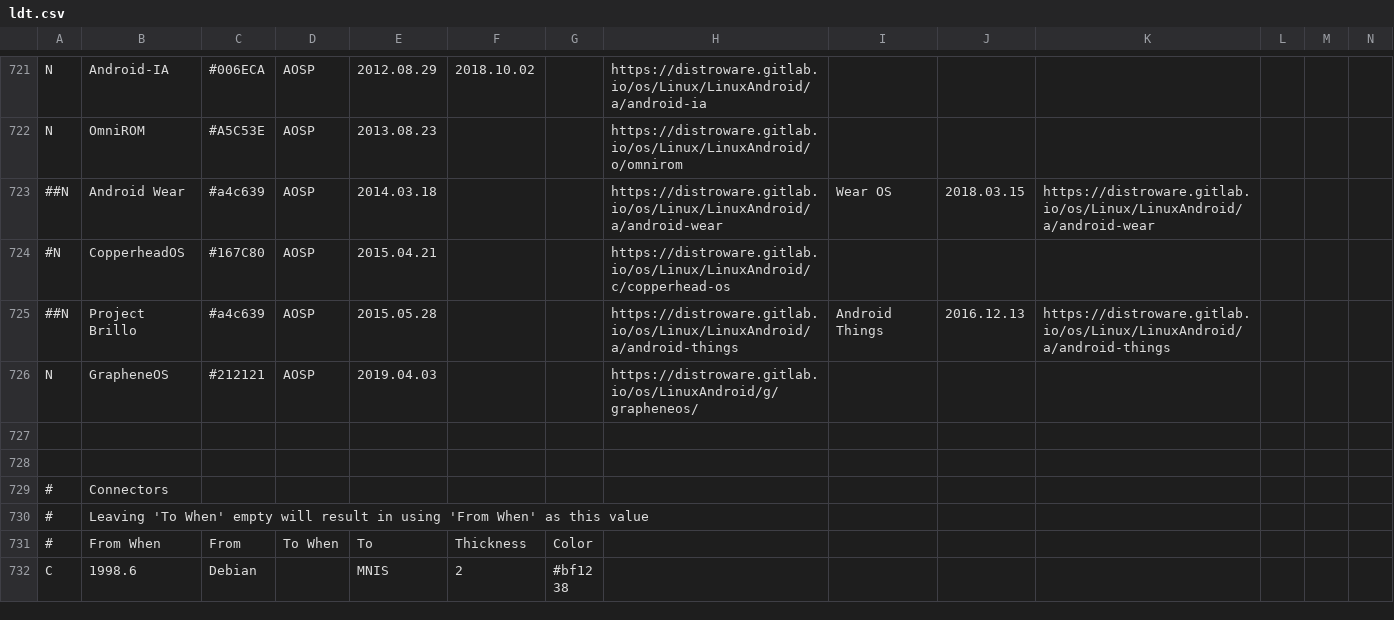
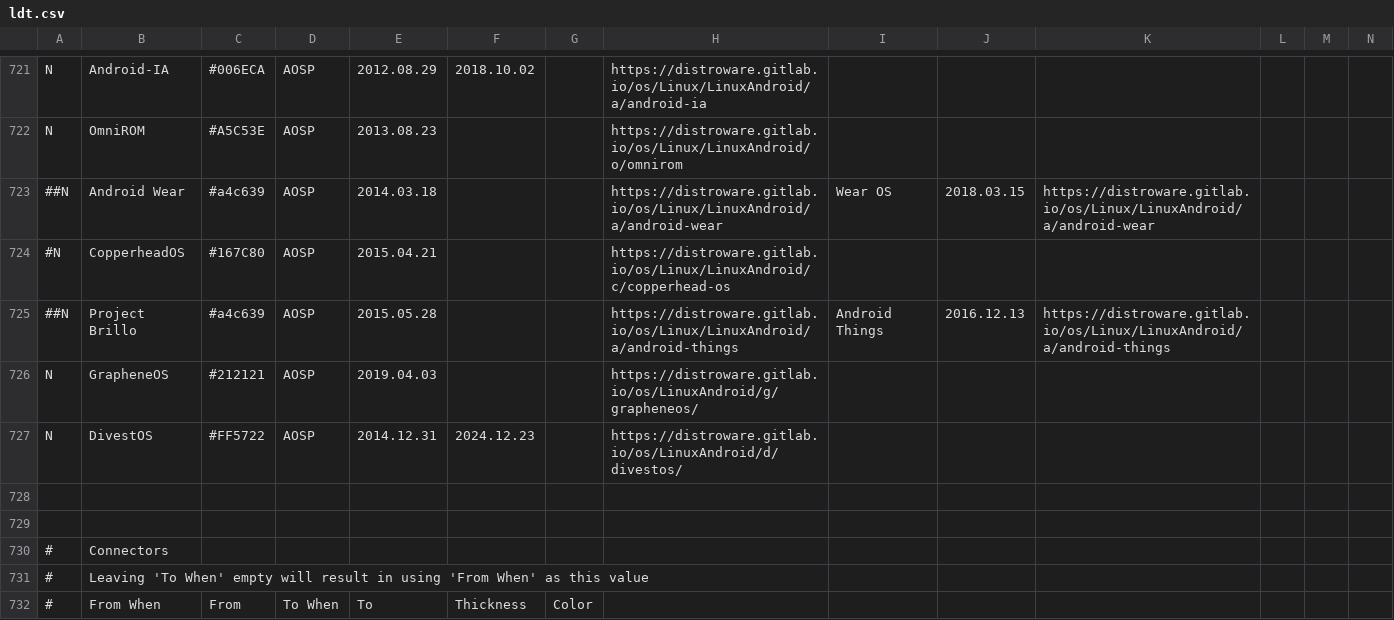
Before and after one commit to FabioLolix/LinuxTimeline, a CSV file: ldt.csv, drawn as a sheet; only a part is shown, gaps mark what is left out; the shorter side is filled out with more unchanged rows; rows hold the shown columns only; the diff names each change by its address in the sheet, - before the commit and + after, or states it on an @@ line.

Commit message:
Add DivestOS

```diff
--- a/ldt.csv
+++ b/ldt.csv
+row 727: N | DivestOS | #FF5722 | AOSP | 2014.12.31 | 2024.12.23 |  | https://distroware.gitlab.io/os/LinuxAndroid/d/divestos/
```
